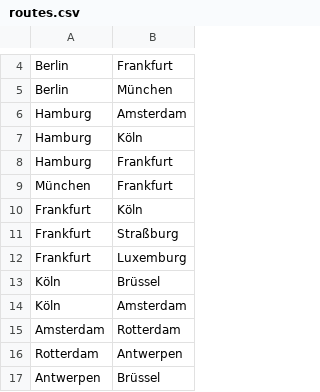
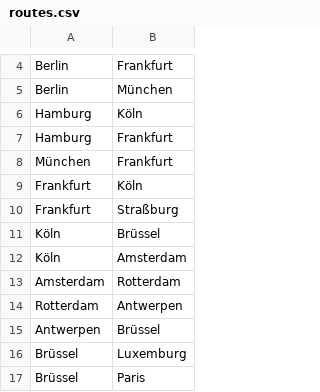
Before and after one commit to luxn/geoinf, a CSV file: Trawell/app/src/main/res/raw/routes.csv, drawn as a sheet; only a part is shown, gaps mark what is left out; the shorter side is filled out with more unchanged rows; the diff names each change by its address in the sheet, - before the commit and + after, or states it on an @@ line.

```diff
--- a/Trawell/app/src/main/res/raw/routes.csv
+++ b/Trawell/app/src/main/res/raw/routes.csv
-row 6: Hamburg | Amsterdam
-row 12: Frankfurt | Luxemburg
```
Also changed, not shown: 12 other files.
